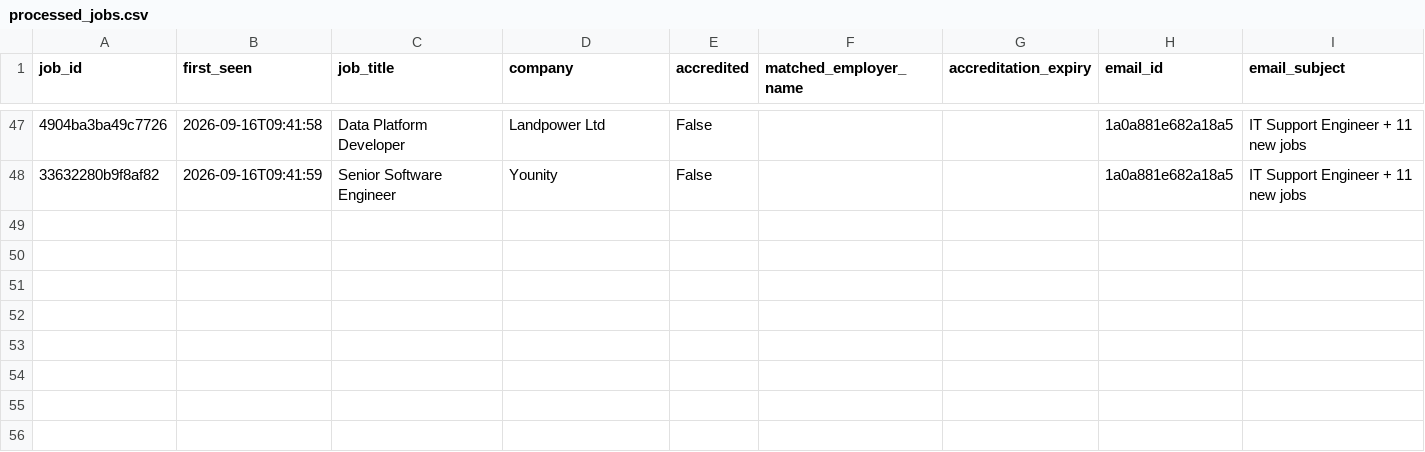
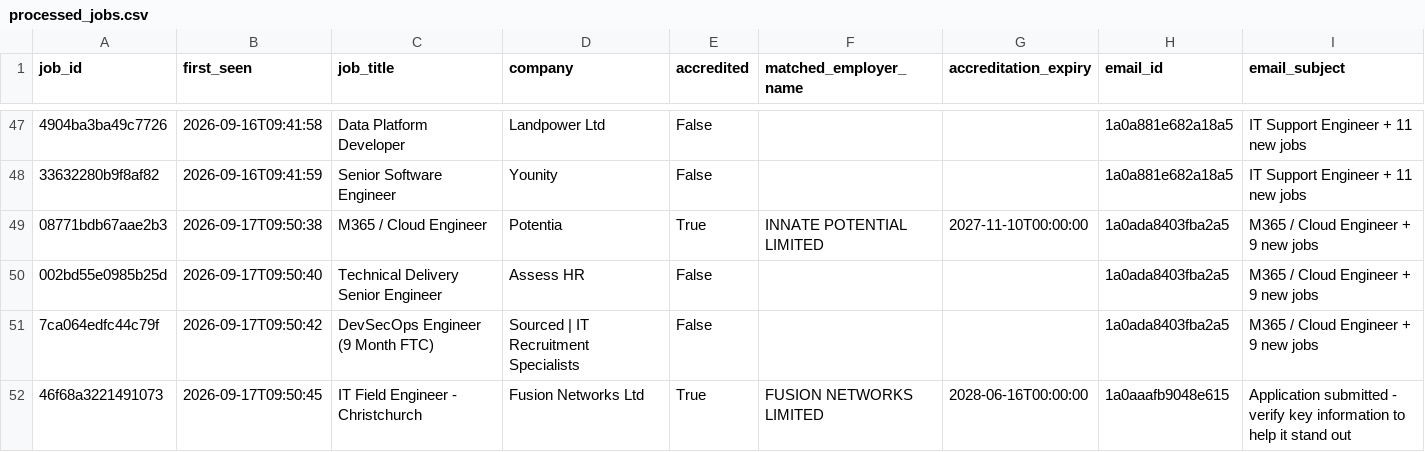
Before and after one commit to zeeshanayub/nz-accredited-employer-check, a CSV file: processed_jobs.csv, drawn as a sheet; only a part is shown, gaps mark what is left out; the diff names each change by its address in the sheet, - before the commit and + after, or states it on an @@ line.

```diff
--- a/processed_jobs.csv
+++ b/processed_jobs.csv
+row 49: 08771bdb67aae2b3 | 2026-09-17T09:50:38 | M365 / Cloud Engineer | Potentia | True | INNATE POTENTIAL LIMITED | 2027-11-10T00:00:00 | 1a0ada8403fba2a5 | M365 / Cloud Engineer + 9 new jobs
+row 50: 002bd55e0985b25d | 2026-09-17T09:50:40 | Technical Delivery Senior Engineer | Assess HR | False |  |  | 1a0ada8403fba2a5 | M365 / Cloud Engineer + 9 new jobs
+row 51: 7ca064edfc44c79f | 2026-09-17T09:50:42 | DevSecOps Engineer (9 Month FTC) | Sourced | IT Recruitment Specialists | False |  |  | 1a0ada8403fba2a5 | M365 / Cloud Engineer + 9 new jobs
+row 52: 46f68a3221491073 | 2026-09-17T09:50:45 | IT Field Engineer - Christchurch | Fusion Networks Ltd | True | FUSION NETWORKS LIMITED | 2028-06-16T00:00:00 | 1a0aaafb9048e615 | Application submitted - verify key information to help it stand out
```
